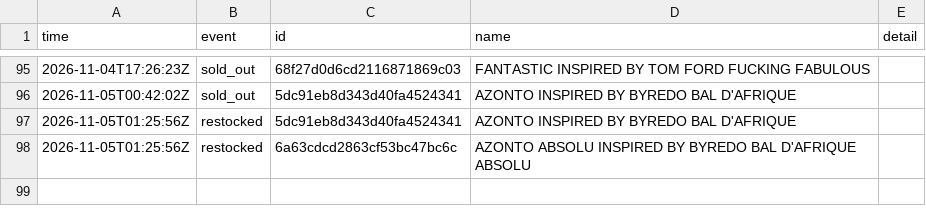
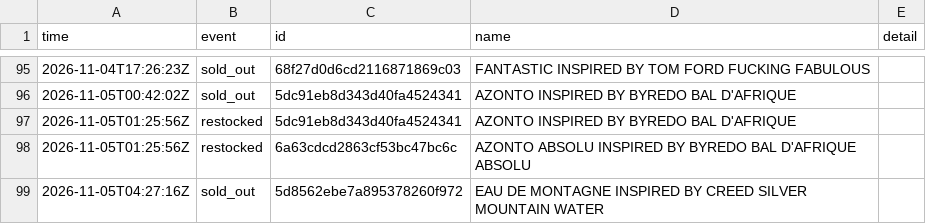
Before and after one commit to jnees/montagne-filter-plugin, a CSV file: data/events.csv, drawn as a sheet; only a part is shown, gaps mark what is left out; the diff names each change by its address in the sheet, - before the commit and + after, or states it on an @@ line.

```diff
--- a/data/events.csv
+++ b/data/events.csv
+row 99: 2026-11-05T04:27:16Z | sold_out | 5d8562ebe7a895378260f972 | EAU DE MONTAGNE INSPIRED BY CREED SILVER MOUNTAIN WATER
```
Also changed, not shown: 1 other file.
